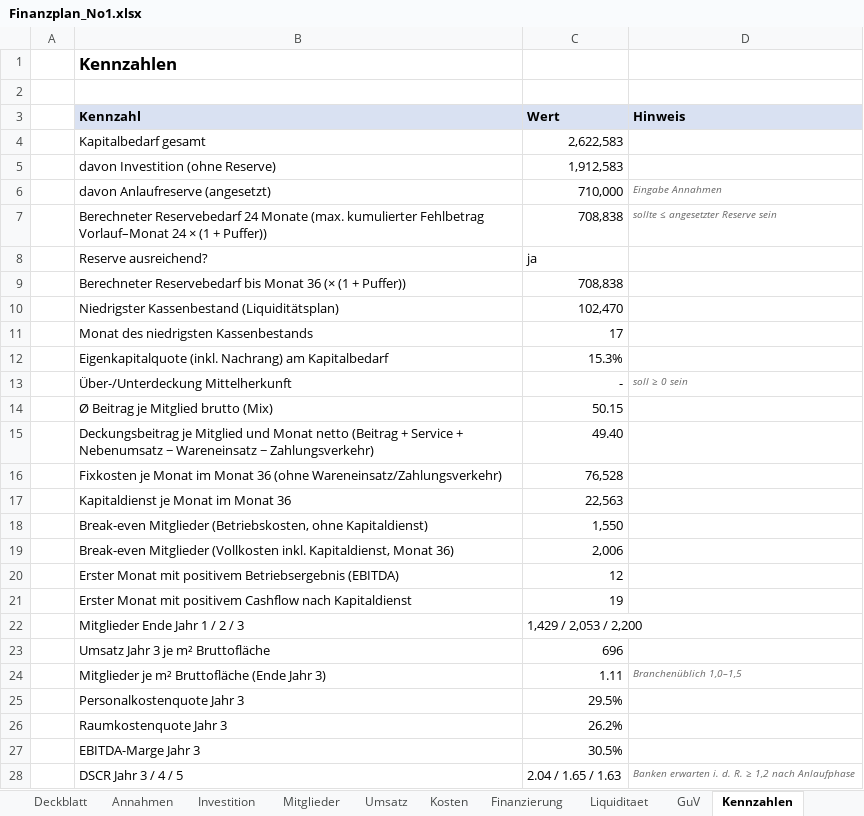
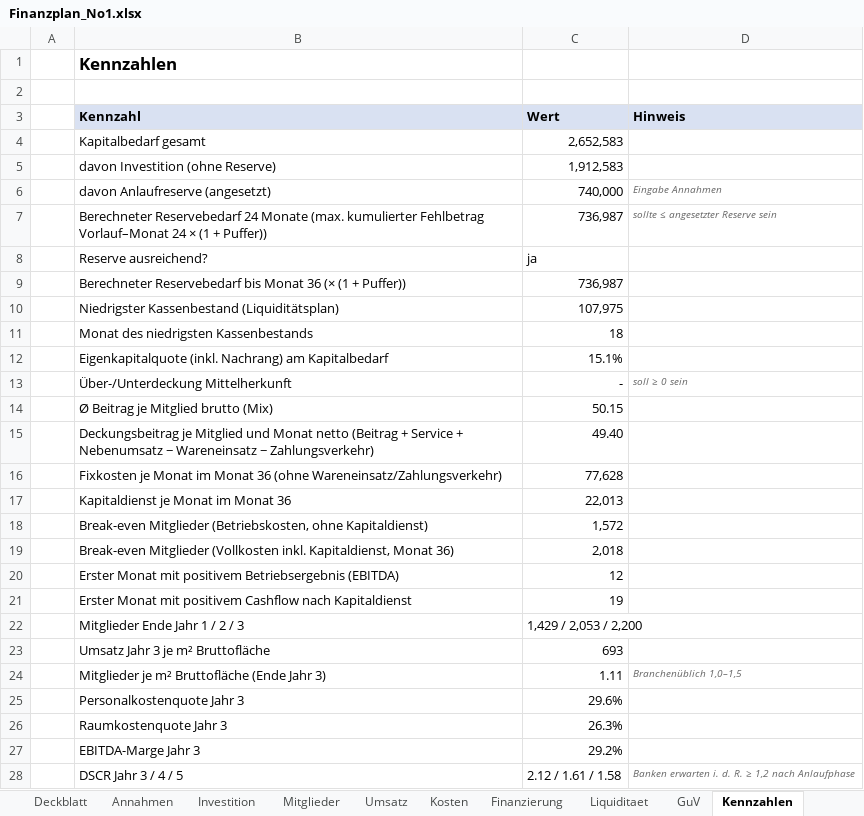
Before and after one commit to JITrap/NextGen-Lernen, an Excel workbook: gym-planner/businessplan/Finanzplan_No1.xlsx, sheet Kennzahlen, drawn as a sheet; only a part is shown; values as stored, in another font and other column widths than the file's, no borders; the diff covers the shown part only; the diff names each change by its address in the sheet, - before the commit and + after, or states it on an @@ line.

```diff
--- a/gym-planner/businessplan/Finanzplan_No1.xlsx (sheet Kennzahlen)
+++ b/gym-planner/businessplan/Finanzplan_No1.xlsx (sheet Kennzahlen)
-C4 (Wert): 2,622,583
+C4 (Wert): 2,652,583
-C6 (Wert): 710,000
+C6 (Wert): 740,000
-C7 (Wert): 708,838
+C7 (Wert): 736,987
-C9 (Wert): 708,838
+C9 (Wert): 736,987
-C10 (Wert): 102,470
+C10 (Wert): 107,975
-C11 (Wert): 17
+C11 (Wert): 18
-C12 (Wert): 15.3%
+C12 (Wert): 15.1%
-C16 (Wert): 76,528
+C16 (Wert): 77,628
-C17 (Wert): 22,563
+C17 (Wert): 22,013
-C18 (Wert): 1,550
+C18 (Wert): 1,572
-C19 (Wert): 2,006
+C19 (Wert): 2,018
-C23 (Wert): 696
+C23 (Wert): 693
-C25 (Wert): 29.5%
+C25 (Wert): 29.6%
-C26 (Wert): 26.2%
+C26 (Wert): 26.3%
-C27 (Wert): 30.5%
+C27 (Wert): 29.2%
-C28 (Wert): 2.04 / 1.65 / 1.63
+C28 (Wert): 2.12 / 1.61 / 1.58
```
Also changed, not shown: 1 edited cell elsewhere in this sheet, sheet Finanzierung, sheet Liquiditaet, sheet Kosten, sheet Umsatz, sheet Szenarien, sheet GuV, 3 more sheets, formulas that keep their value, 16 other files.
